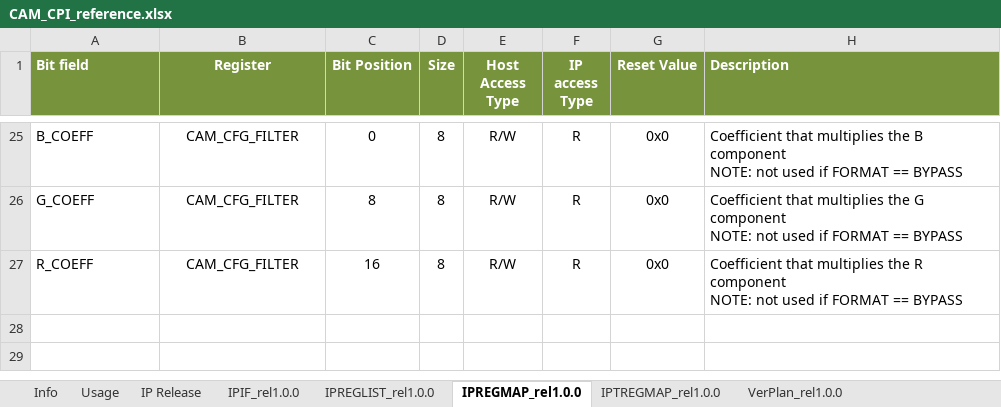
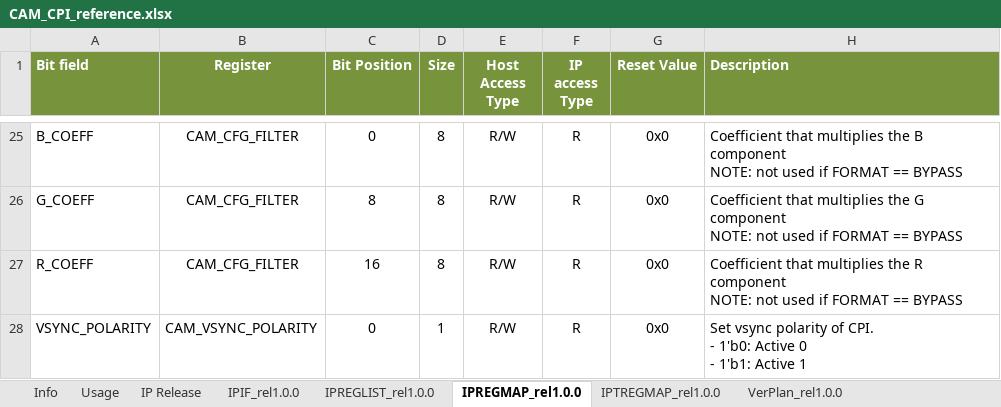
Before and after one commit to pulp-platform/udma_camera, an Excel workbook: doc/CAM_CPI_reference.xlsx, sheet IPREGMAP_rel1.0.0, drawn as a sheet; only a part is shown, gaps mark what is left out; values as stored, in another font and other column widths than the file's, no borders; ↵ is a line break in a cell; the diff names each change by its address in the sheet, - before the commit and + after, or states it on an @@ line.

Commit message:
Update Doc

```diff
--- a/doc/CAM_CPI_reference.xlsx (sheet IPREGMAP_rel1.0.0)
+++ b/doc/CAM_CPI_reference.xlsx (sheet IPREGMAP_rel1.0.0)
+row 28: VSYNC_POLARITY | CAM_VSYNC_POLARITY | 0 | 1 | R/W | R | 0x0 | Set vsync polarity of CPI. ↵ - 1'b0: Active 0 ↵ - 1'b1: Active 1
```
Also changed, not shown: sheet IPREGLIST_rel1.0.0.
